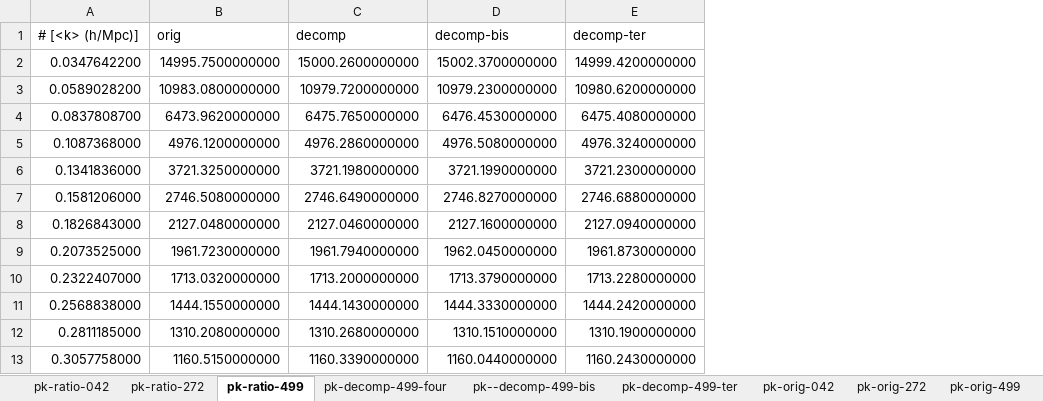
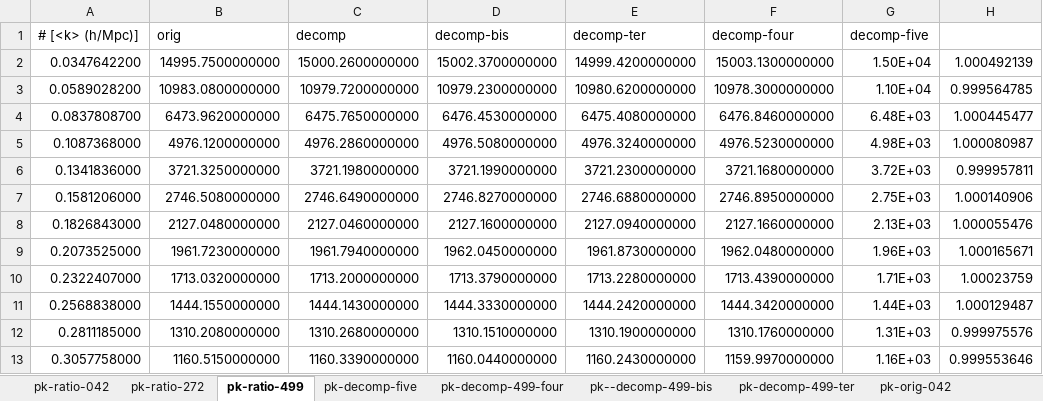
Before and after one commit to lanl/vizaly-helios, an Excel workbook: plots/data/ratio-steps.xlsx, sheet pk-ratio-499, drawn as a sheet; only a part is shown; values as stored, in another font and other column widths than the file's, no borders; the diff names each change by its address in the sheet, - before the commit and + after, or states it on an @@ line.

```diff
--- a/plots/data/ratio-steps.xlsx (sheet pk-ratio-499)
+++ b/plots/data/ratio-steps.xlsx (sheet pk-ratio-499)
+sheet tab: pk-decomp-five
+column F, rows 1-13: decomp-four | 15003.1300000000 | 10978.3000000000 | 6476.8460000000 | 4976.5230000000 | 3721.1680000000 | 2746.8950000000 | 2127.1660000000 | 1962.0480000000 | 1713.4390000000 | 1444.3420000000 | 1310.1760000000 | 1159.9970000000
+column G, rows 1-13: decomp-five | 1.50E+04 | 1.10E+04 | 6.48E+03 | 4.98E+03 | 3.72E+03 | 2.75E+03 | 2.13E+03 | 1.96E+03 | 1.71E+03 | 1.44E+03 | 1.31E+03 | 1.16E+03
+column H, rows 2-13: 1.000492139 | 0.999564785 | 1.000445477 | 1.000080987 | 0.999957811 | 1.000140906 | 1.000055476 | 1.000165671 | 1.00023759 | 1.000129487 | 0.999975576 | 0.999553646
```
Also changed, not shown: 5 other files.
